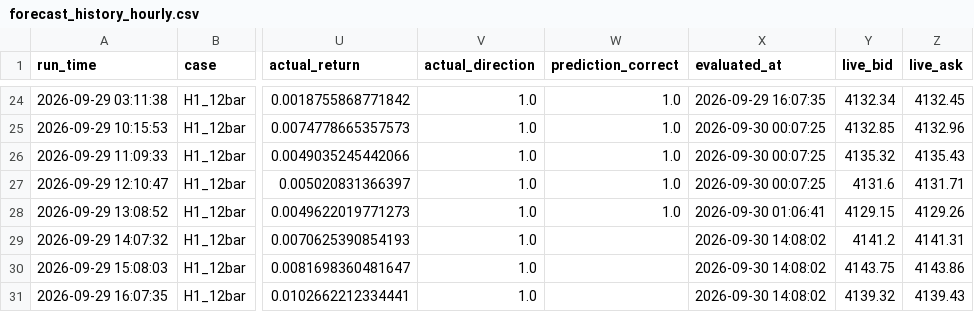
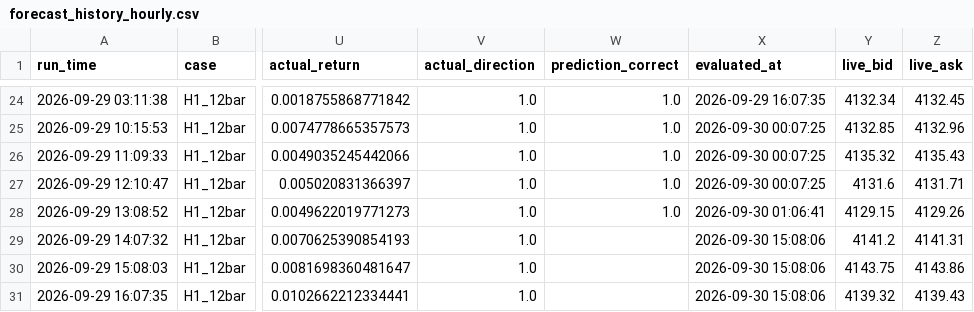
Before and after one commit to wenshao-blip/gold-forecast-dashboard, a CSV file: forecast_history_hourly.csv, drawn as a sheet; only a part is shown, gaps mark what is left out; the diff covers the shown part only; the diff names each change by its address in the sheet, - before the commit and + after, or states it on an @@ line.

Commit message:
Update forecast_history_hourly.csv

```diff
--- a/forecast_history_hourly.csv
+++ b/forecast_history_hourly.csv
-X29:X31 (evaluated_at): 2026-09-30 14:08:02
+X29:X31 (evaluated_at): 2026-09-30 15:08:06
```
Also changed, not shown: 1 added row and 14 edited cells elsewhere in this file.
